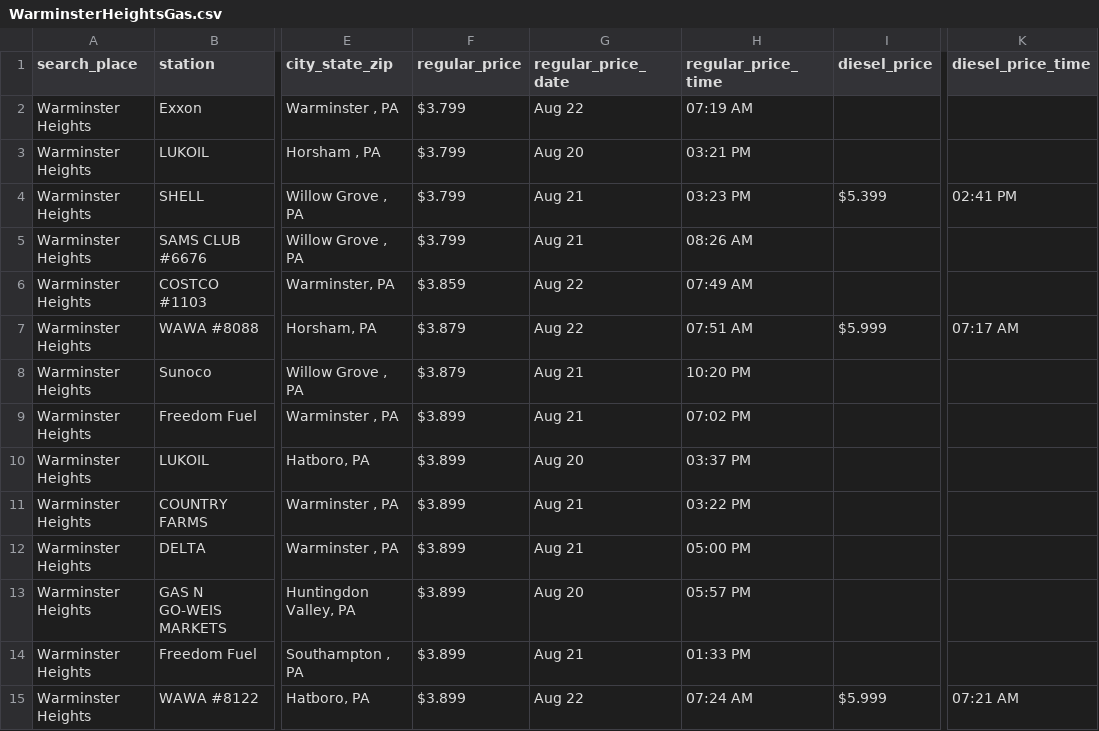
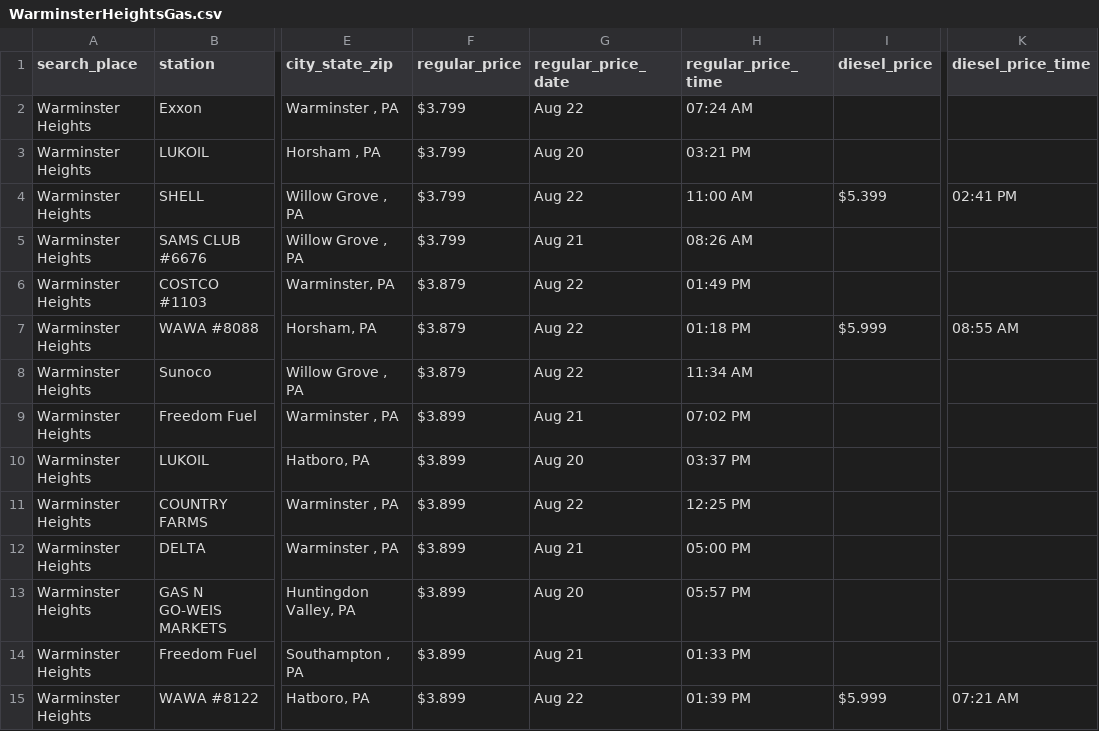
Before and after one commit to CUlleryUSATRepos/BucksGasRepo, a CSV file: BucksGasPrices/WarminsterHeightsGas.csv, drawn as a sheet; only a part is shown, gaps mark what is left out; the diff covers the shown part only; the diff names each change by its address in the sheet, - before the commit and + after, or states it on an @@ line.

Commit message:
Auto update gas prices 2026-08-22 14:01:12

```diff
--- a/BucksGasPrices/WarminsterHeightsGas.csv
+++ b/BucksGasPrices/WarminsterHeightsGas.csv
-H2 (regular_price_time): 07:19 AM
+H2 (regular_price_time): 07:24 AM
-G4 (regular_price_date): Aug 21
+G4 (regular_price_date): Aug 22
-H4 (regular_price_time): 03:23 PM
+H4 (regular_price_time): 11:00 AM
-F6 (regular_price): $3.859
+F6 (regular_price): $3.879
-H6 (regular_price_time): 07:49 AM
+H6 (regular_price_time): 01:49 PM
-H7 (regular_price_time): 07:51 AM
+H7 (regular_price_time): 01:18 PM
-K7 (diesel_price_time): 07:17 AM
+K7 (diesel_price_time): 08:55 AM
-G8 (regular_price_date): Aug 21
+G8 (regular_price_date): Aug 22
-H8 (regular_price_time): 10:20 PM
+H8 (regular_price_time): 11:34 AM
-G11 (regular_price_date): Aug 21
+G11 (regular_price_date): Aug 22
-H11 (regular_price_time): 03:22 PM
+H11 (regular_price_time): 12:25 PM
-H15 (regular_price_time): 07:24 AM
+H15 (regular_price_time): 01:39 PM
```
Also changed, not shown: 1 added row, 1 removed row and 53 edited cells elsewhere in this file, BucksGasPrices/ChalfontGas.csv, BucksGasPrices/FairlessHillsGas.csv, 49 other files.
